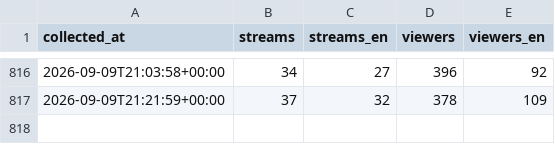
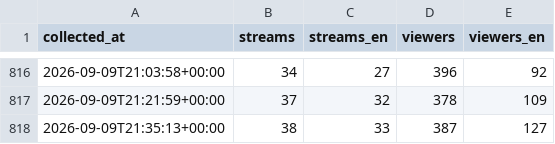
Before and after one commit to p3ppamig/StreamWatch, a CSV file: data/polls-2026-09.csv, drawn as a sheet; only a part is shown, gaps mark what is left out.

```diff
--- a/data/polls-2026-09.csv
+++ b/data/polls-2026-09.csv
@@ -817 +817,2 @@ collected_at,streams,streams_en,viewers,viewers_en
 2026-09-09T21:21:59+00:00,37,32,378,109
+2026-09-09T21:35:13+00:00,38,33,387,127
```
Also changed, not shown: 1 other file.
